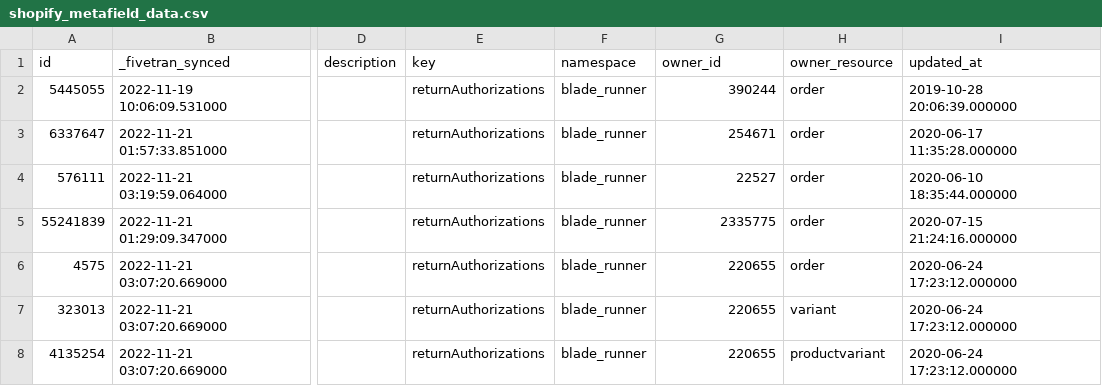
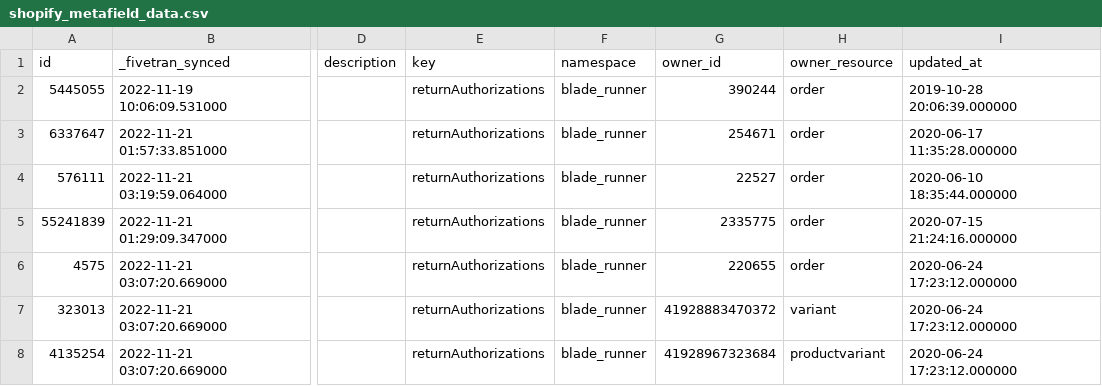
Before and after one commit to fivetran/dbt_shopify, a CSV file: integration_tests/seeds/shopify_metafield_data.csv, drawn as a sheet; only a part is shown, gaps mark what is left out; the diff names each change by its address in the sheet, - before the commit and + after, or states it on an @@ line.

Commit message:
Product variant metafield data

```diff
--- a/integration_tests/seeds/shopify_metafield_data.csv
+++ b/integration_tests/seeds/shopify_metafield_data.csv
-G7 (owner_id): 220655
+G7 (owner_id): 41928883470372
-G8 (owner_id): 220655
+G8 (owner_id): 41928967323684
```
Also changed, not shown: 4 other files.
